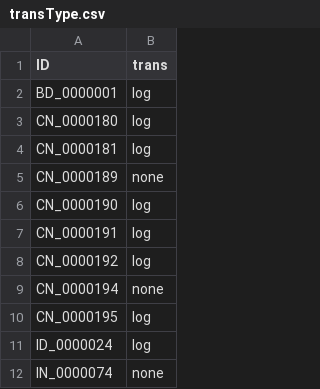
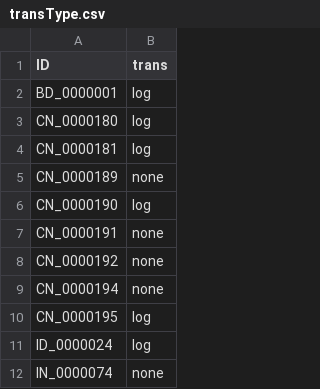
Before and after one commit to ntthung/paleo-asia, a CSV file: data/transType.csv, drawn as a sheet; only a part is shown.

Commit message:
Update Chinese data

```diff
--- a/data/transType.csv
+++ b/data/transType.csv
@@ -6,4 +6,4 @@ CN_0000189,none
 CN_0000190,log
-CN_0000191,log
-CN_0000192,log
+CN_0000191,none
+CN_0000192,none
 CN_0000194,none
```
Also changed, not shown: data/instQsummary.csv.
